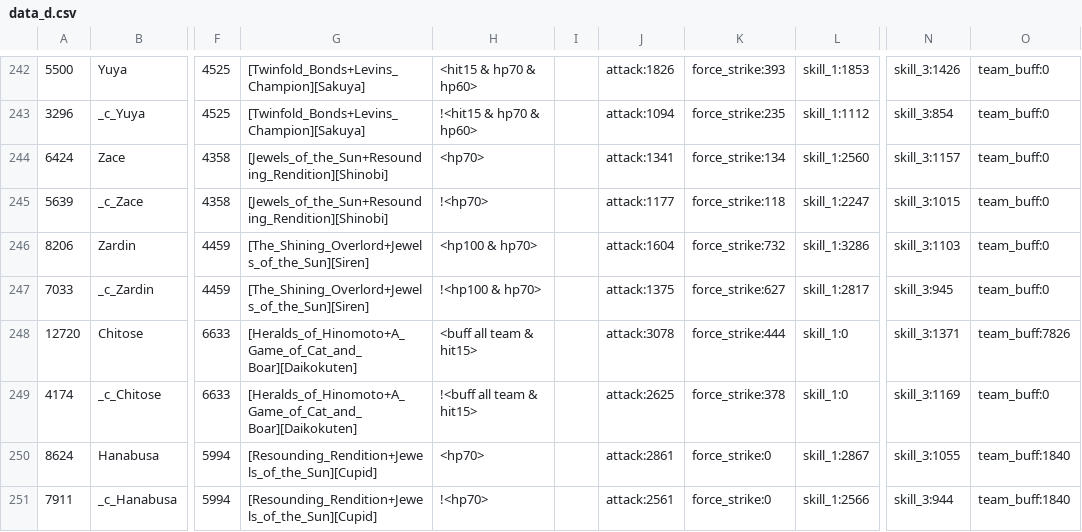
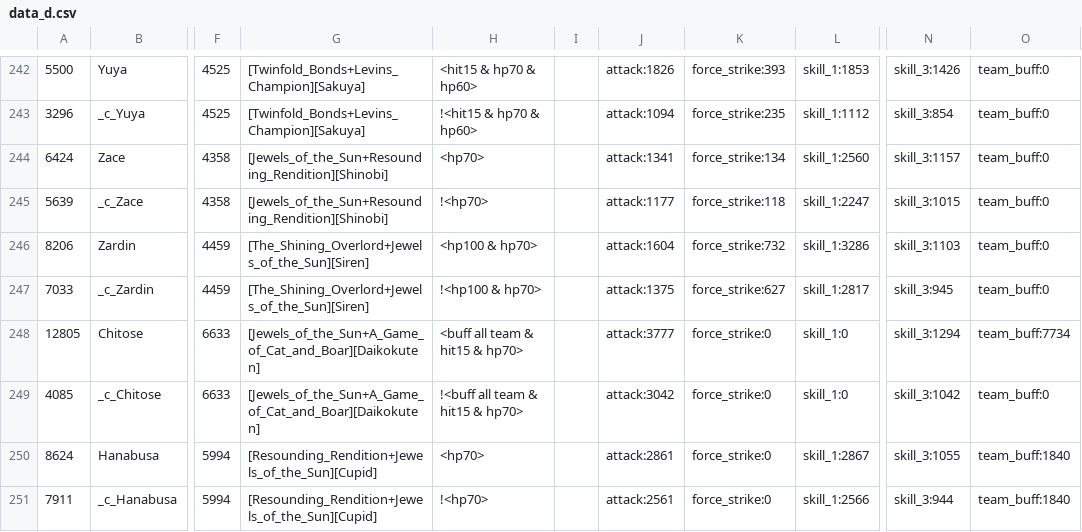
Before and after one commit to driftingraft/mushymato.github.io, a CSV file: dl-sim/180/data_d.csv, drawn as a sheet; only a part is shown, gaps mark what is left out; the diff names each change by its address in the sheet, - before the commit and + after, or states it on an @@ line.

```diff
--- a/dl-sim/180/data_d.csv
+++ b/dl-sim/180/data_d.csv
-A248: 12720
+A248: 12805
-G248:G249: [Heralds_of_Hinomoto+A_Game_of_Cat_and_Boar][Daikokuten]
+G248:G249: [Jewels_of_the_Sun+A_Game_of_Cat_and_Boar][Daikokuten]
-H248: <buff all team & hit15>
+H248: <buff all team & hit15 & hp70>
-J248: attack:3078
+J248: attack:3777
-K248: force_strike:444
+K248: force_strike:0
-N248: skill_3:1371
+N248: skill_3:1294
-O248: team_buff:7826
+O248: team_buff:7734
-A249: 4174
+A249: 4085
-H249: !<buff all team & hit15>
+H249: !<buff all team & hit15 & hp70>
-J249: attack:2625
+J249: attack:3042
-K249: force_strike:378
+K249: force_strike:0
-N249: skill_3:1169
+N249: skill_3:1042
```
Also changed, not shown: dl-sim/180/data_k.csv, dl-sim/180/data_kd.csv, 46 other files.
